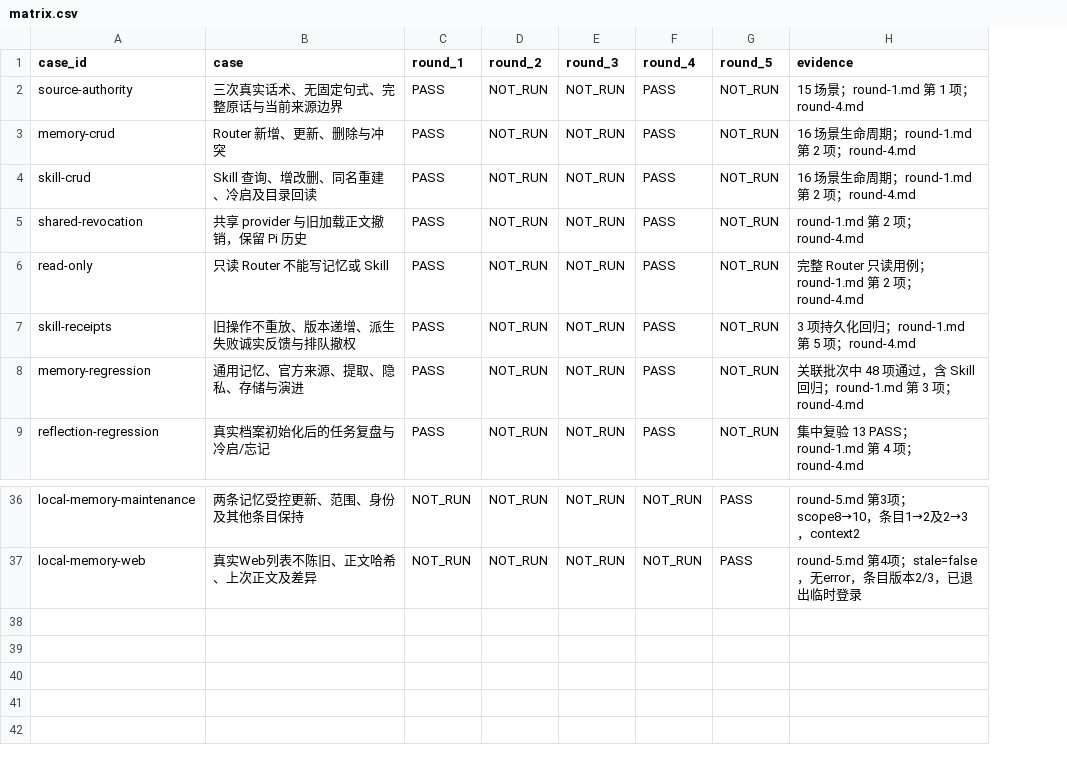
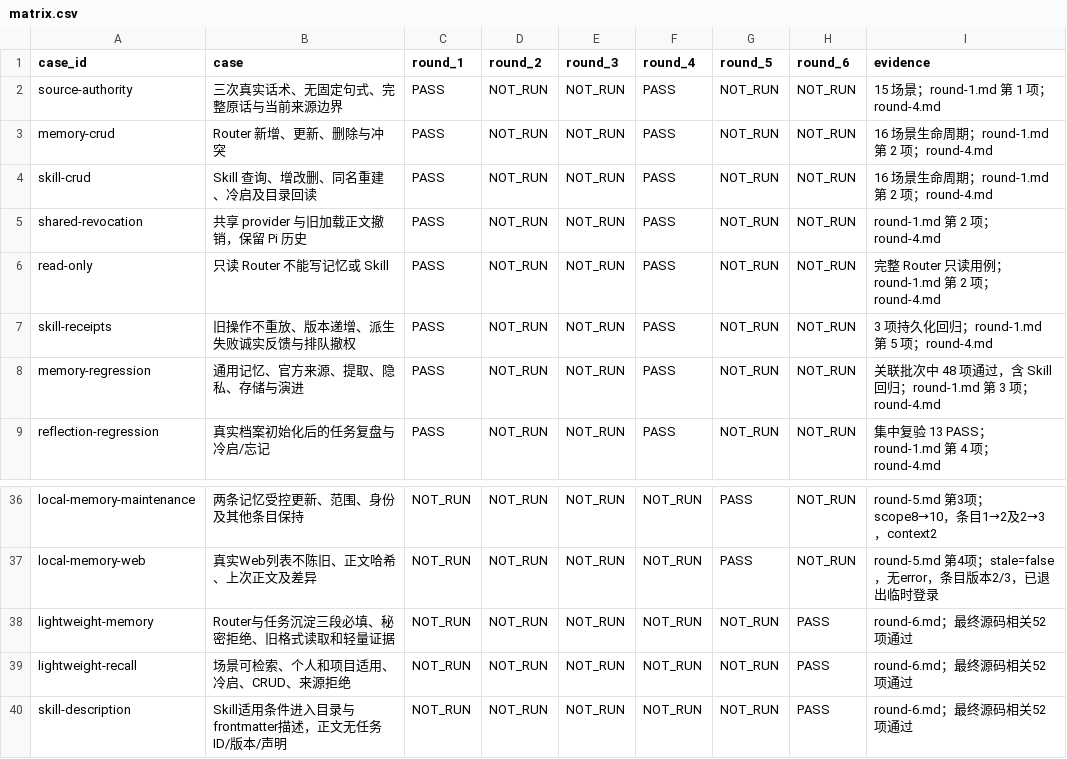
Before and after one commit to zzusp/night-bot, a CSV file: docs/acceptance/router-learning-mutations/matrix.csv, drawn as a sheet; only a part is shown, gaps mark what is left out; the diff names each change by its address in the sheet, - before the commit and + after, or states it on an @@ line.

```diff
--- a/docs/acceptance/router-learning-mutations/matrix.csv
+++ b/docs/acceptance/router-learning-mutations/matrix.csv
+column H (round_6), rows 2-9: all NOT_RUN; rows 36-37: NOT_RUN | NOT_RUN
+row 38: lightweight-memory | Router与任务沉淀三段必填、秘密拒绝、旧格式读取和轻量证据 | NOT_RUN | NOT_RUN | NOT_RUN | NOT_RUN | NOT_RUN | PASS | round-6.md；最终源码相关52项通过
+row 39: lightweight-recall | 场景可检索、个人和项目适用、冷启、CRUD、来源拒绝 | NOT_RUN | NOT_RUN | NOT_RUN | NOT_RUN | NOT_RUN | PASS | round-6.md；最终源码相关52项通过
+row 40: skill-description | Skill适用条件进入目录与frontmatter描述，正文无任务ID/版本/声明 | NOT_RUN | NOT_RUN | NOT_RUN | NOT_RUN | NOT_RUN | PASS | round-6.md；最终源码相关52项通过
```
Also changed, not shown: 17 other files.
